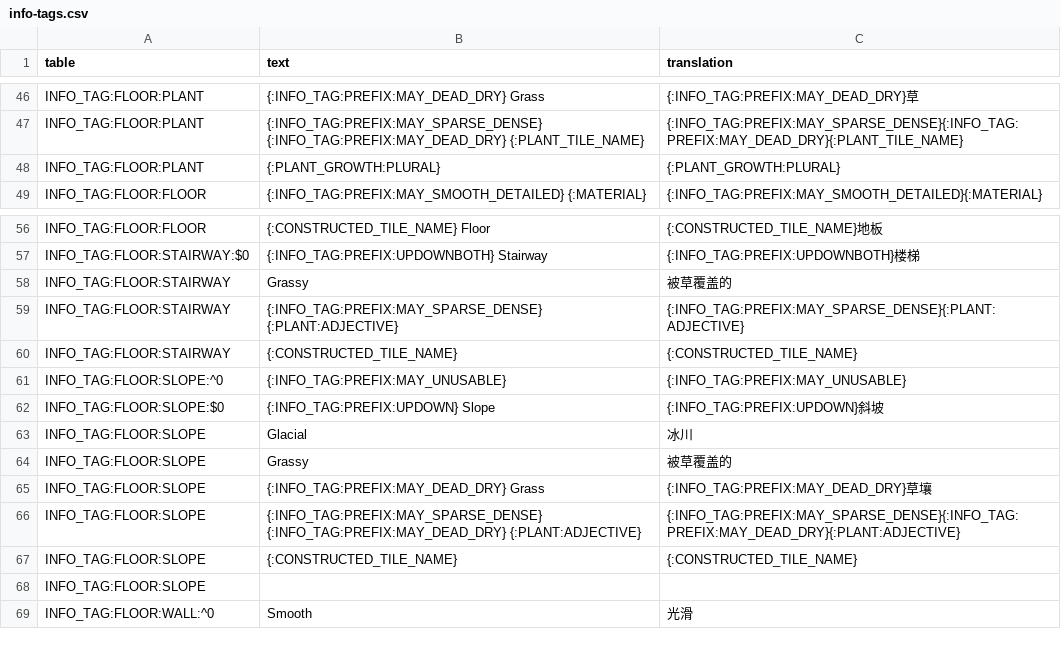
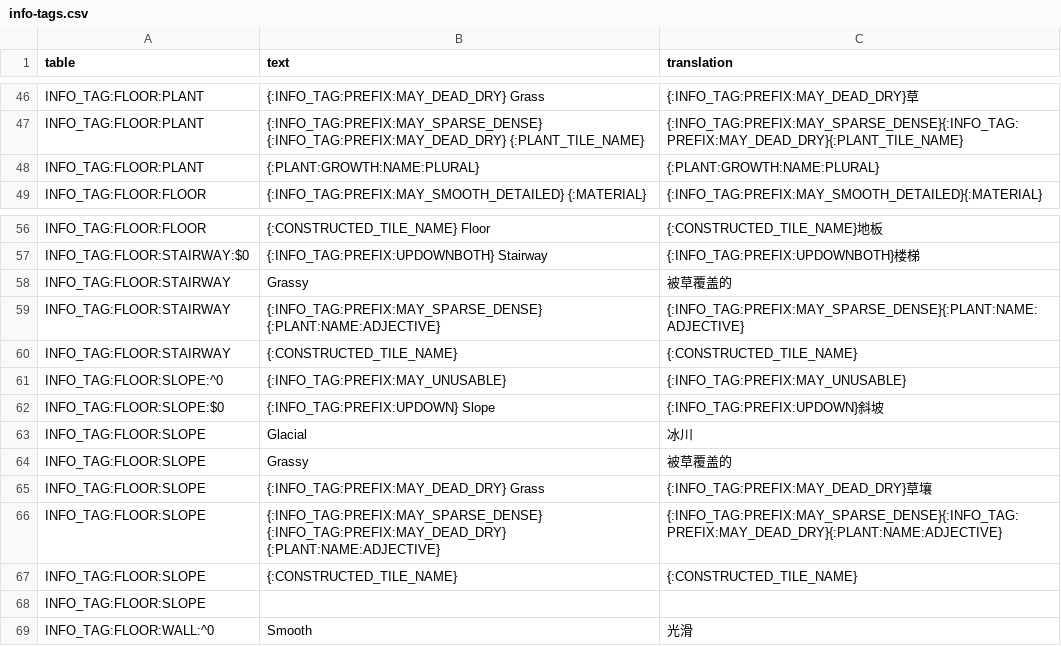
Before and after one commit to refracta/df-translations, a CSV file: lookups/info-tags.csv (was translations/info-tags.csv), drawn as a sheet; only a part is shown, gaps mark what is left out.

Commit message:
Split translations into three parts: dictionaries, lookups, and translation

```diff
--- a/translations/info-tags.csv
+++ b/lookups/info-tags.csv
@@ -47,3 +47,3 @@ INFO_TAG:FLOOR:PLANT,{:INFO_TAG:PREFIX:MAY_DEAD_DRY} Grass,{:INFO_TAG:PREFIX:MAY
 INFO_TAG:FLOOR:PLANT,{:INFO_TAG:PREFIX:MAY_SPARSE_DENSE} {:INFO_TAG:PREFIX:MAY_DEAD_DRY} {:PLANT_TILE_NAME},{:INFO_TAG:PREFIX:MAY_SPARSE_DENSE}{:INFO_TAG:PREFIX:MAY_DEAD_DRY}{:PLANT_TILE_NAME}
-INFO_TAG:FLOOR:PLANT,{:PLANT_GROWTH:PLURAL},{:PLANT_GROWTH:PLURAL}
+INFO_TAG:FLOOR:PLANT,{:PLANT:GROWTH:NAME:PLURAL},{:PLANT:GROWTH:NAME:PLURAL}
 INFO_TAG:FLOOR:FLOOR,{:INFO_TAG:PREFIX:MAY_SMOOTH_DETAILED} {:MATERIAL},{:INFO_TAG:PREFIX:MAY_SMOOTH_DETAILED}{:MATERIAL}
@@ -58,3 +58,3 @@ INFO_TAG:FLOOR:STAIRWAY:$0,{:INFO_TAG:PREFIX:UPDOWNBOTH} Stairway,{:INFO_TAG:PRE
 INFO_TAG:FLOOR:STAIRWAY,Grassy,被草覆盖的
-INFO_TAG:FLOOR:STAIRWAY,{:INFO_TAG:PREFIX:MAY_SPARSE_DENSE} {:PLANT:ADJECTIVE},{:INFO_TAG:PREFIX:MAY_SPARSE_DENSE}{:PLANT:ADJECTIVE}
+INFO_TAG:FLOOR:STAIRWAY,{:INFO_TAG:PREFIX:MAY_SPARSE_DENSE} {:PLANT:NAME:ADJECTIVE},{:INFO_TAG:PREFIX:MAY_SPARSE_DENSE}{:PLANT:NAME:ADJECTIVE}
 INFO_TAG:FLOOR:STAIRWAY,{:CONSTRUCTED_TILE_NAME},{:CONSTRUCTED_TILE_NAME}
@@ -65,3 +65,3 @@ INFO_TAG:FLOOR:SLOPE,Grassy,被草覆盖的
 INFO_TAG:FLOOR:SLOPE,{:INFO_TAG:PREFIX:MAY_DEAD_DRY} Grass,{:INFO_TAG:PREFIX:MAY_DEAD_DRY}草壤
-INFO_TAG:FLOOR:SLOPE,{:INFO_TAG:PREFIX:MAY_SPARSE_DENSE} {:INFO_TAG:PREFIX:MAY_DEAD_DRY} {:PLANT:ADJECTIVE},{:INFO_TAG:PREFIX:MAY_SPARSE_DENSE}{:INFO_TAG:PREFIX:MAY_DEAD_DRY}{:PLANT:ADJECTIVE}
+INFO_TAG:FLOOR:SLOPE,{:INFO_TAG:PREFIX:MAY_SPARSE_DENSE} {:INFO_TAG:PREFIX:MAY_DEAD_DRY} {:PLANT:NAME:ADJECTIVE},{:INFO_TAG:PREFIX:MAY_SPARSE_DENSE}{:INFO_TAG:PREFIX:MAY_DEAD_DRY}{:PLANT:NAME:ADJECTIVE}
 INFO_TAG:FLOOR:SLOPE,{:CONSTRUCTED_TILE_NAME},{:CONSTRUCTED_TILE_NAME}
```
Also changed, not shown: lookups/gems-details.csv, 42 other files.
